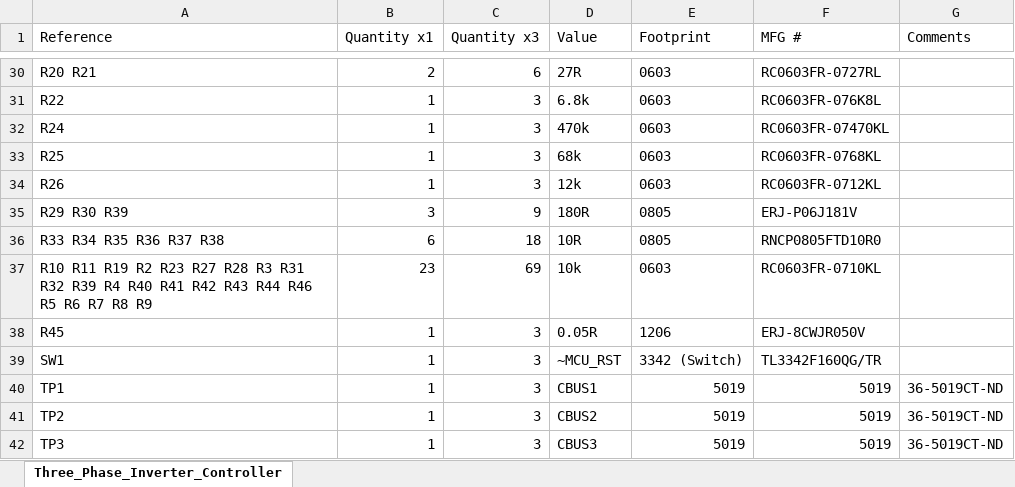
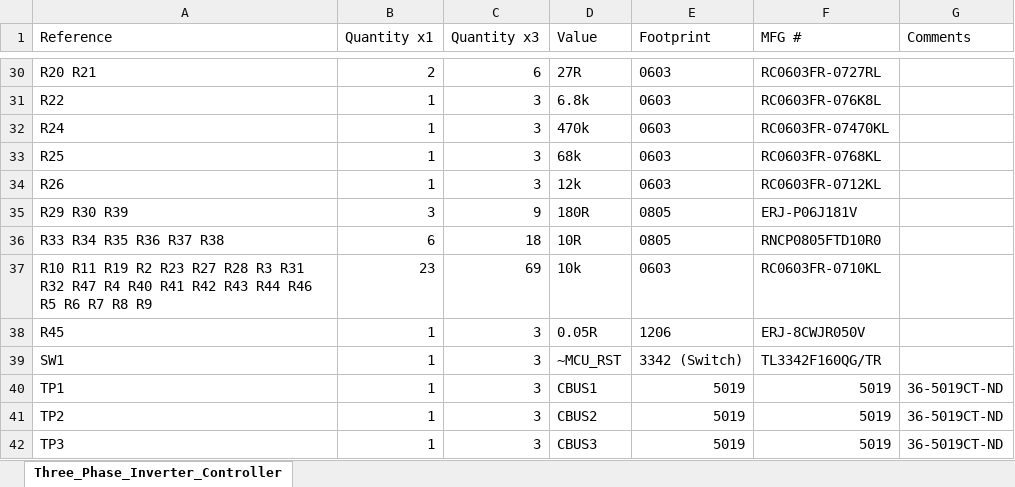
Before and after one commit to jfri2/EV_FET_DRIVER, an Excel workbook: Hardware/Three_Phase_Inverter_Controller.xlsx, sheet Three_Phase_Inverter_Controller, drawn as a sheet; only a part is shown, gaps mark what is left out; values as stored, in another font and other column widths than the file's, no borders; the diff names each change by its address in the sheet, - before the commit and + after, or states it on an @@ line.

```diff
--- a/Hardware/Three_Phase_Inverter_Controller.xlsx (sheet Three_Phase_Inverter_Controller)
+++ b/Hardware/Three_Phase_Inverter_Controller.xlsx (sheet Three_Phase_Inverter_Controller)
-A37 (Reference): …R31 R32 R39 R4 R40…
+A37 (Reference): …R31 R32 R47 R4 R40…
```
Also changed, not shown: 8 other files.
